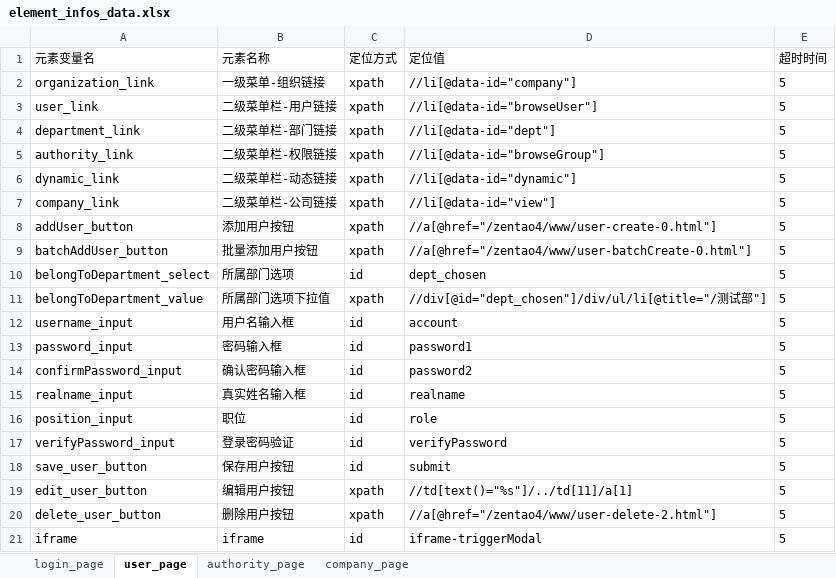
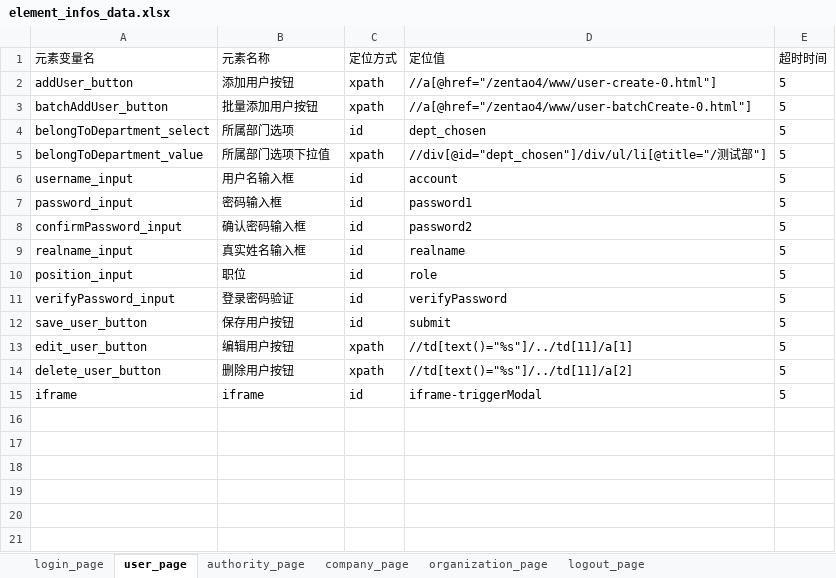
Before and after one commit to lvhuayan/PO_UI_Test_Framework_lvhuayan, an Excel workbook: element_info_data/element_infos_data.xlsx, sheet user_page, drawn as a sheet; values as stored, in another font and other column widths than the file's, no borders; removed rows and columns are numbered as before the commit, all else as after; the diff names each change by its address in the sheet, - before the commit and + after, or states it on an @@ line.

```diff
--- a/element_info_data/element_infos_data.xlsx (sheet user_page)
+++ b/element_info_data/element_infos_data.xlsx (sheet user_page)
+sheet tab: organization_page
+sheet tab: logout_page
-row 2: organization_link | 一级菜单-组织链接 | xpath | //li[@data-id="company"] | 5
-row 3: user_link | 二级菜单栏-用户链接 | xpath | //li[@data-id="browseUser"] | 5
-row 4: department_link | 二级菜单栏-部门链接 | xpath | //li[@data-id="dept"] | 5
-row 5: authority_link | 二级菜单栏-权限链接 | xpath | //li[@data-id="browseGroup"] | 5
-row 6: dynamic_link | 二级菜单栏-动态链接 | xpath | //li[@data-id="dynamic"] | 5
-row 7: company_link | 二级菜单栏-公司链接 | xpath | //li[@data-id="view"] | 5
-D14 (定位值): //a[@href="/zentao4/www/user-delete-2.html"]
+D14 (定位值): //td[text()="%s"]/../td[11]/a[2]
```
Also changed, not shown: sheet authority_page, 18 other files.
